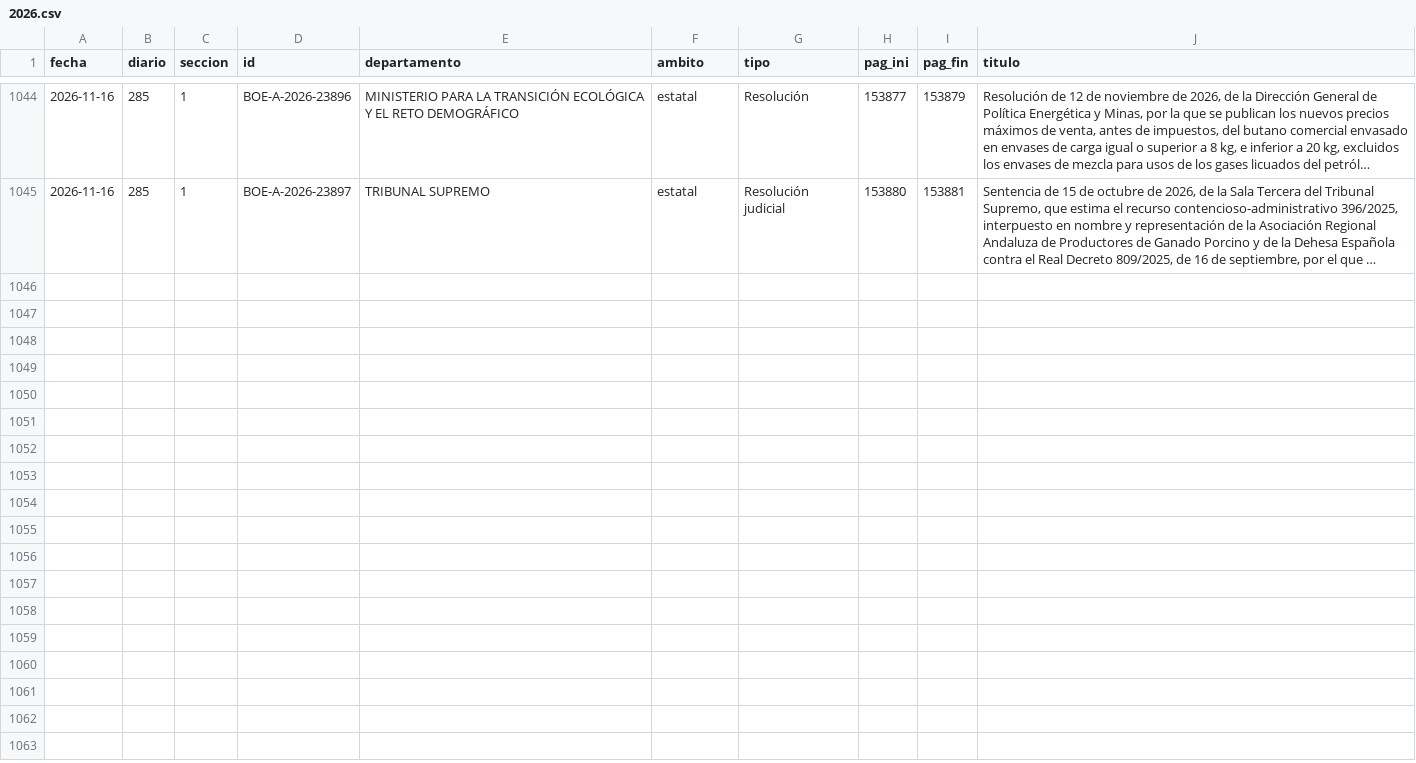
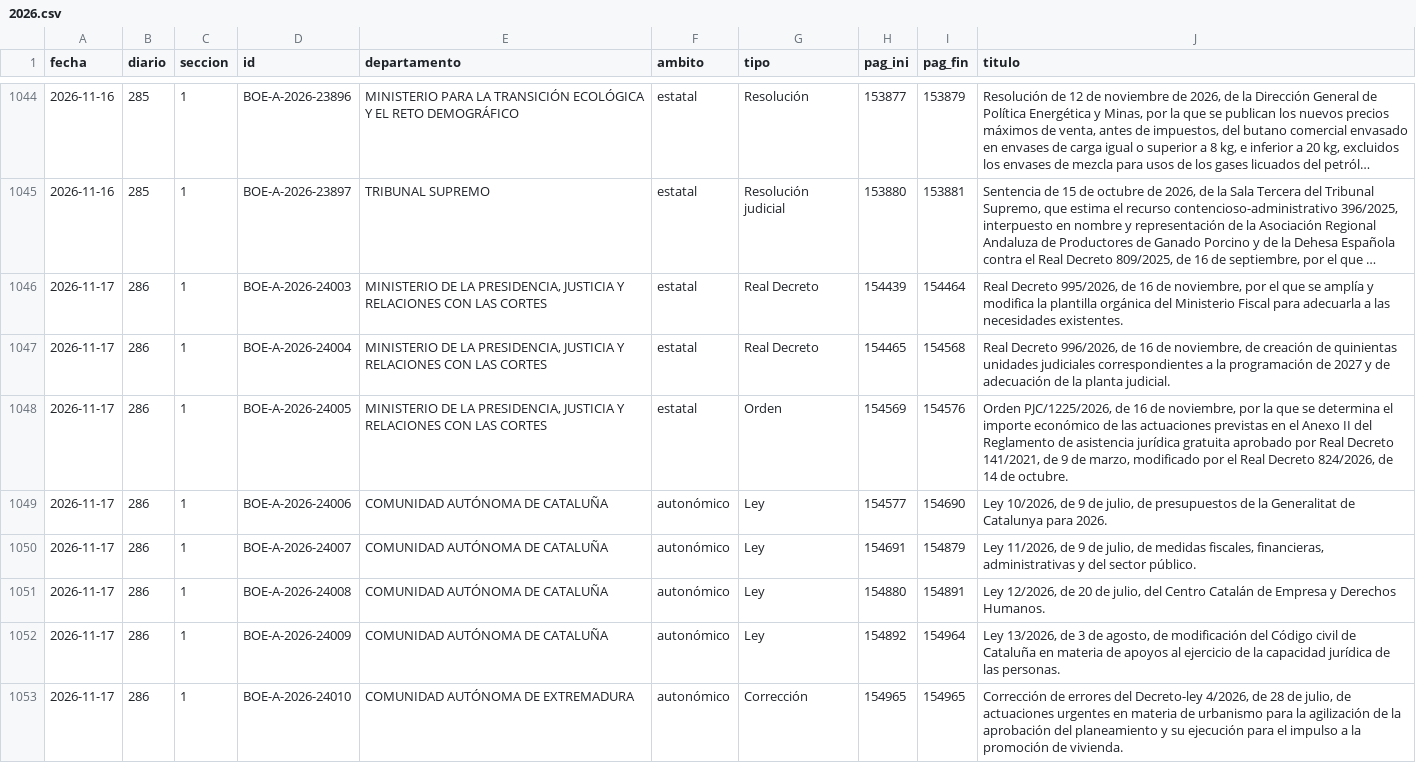
Before and after one commit to slopezrap/hiperlegislacion, a CSV file: data/s1/2026.csv, drawn as a sheet; only a part is shown, gaps mark what is left out; long unchanged cells end in …; the diff names each change by its address in the sheet, - before the commit and + after, or states it on an @@ line.

```diff
--- a/data/s1/2026.csv
+++ b/data/s1/2026.csv
+row 1046: 2026-11-17 | 286 | 1 | BOE-A-2026-24003 | MINISTERIO DE LA PRESIDENCIA, JUSTICIA Y RELACIONES CON LAS CORTES | estatal | Real Decreto | 154439 | 154464 | Real Decreto 995/2026, de 16 de noviembre, por el que se amplía y modifica la plantilla orgánica del Ministerio Fiscal para adecuarla a las necesidades existentes.
+row 1047: 2026-11-17 | 286 | 1 | BOE-A-2026-24004 | MINISTERIO DE LA PRESIDENCIA, JUSTICIA Y RELACIONES CON LAS CORTES | estatal | Real Decreto | 154465 | 154568 | Real Decreto 996/2026, de 16 de noviembre, de creación de quinientas unidades judiciales correspondientes a la programación de 2027 y de adecuación de la planta judicial.
+row 1048: 2026-11-17 | 286 | 1 | BOE-A-2026-24005 | MINISTERIO DE LA PRESIDENCIA, JUSTICIA Y RELACIONES CON LAS CORTES | estatal | Orden | 154569 | 154576 | Orden PJC/1225/2026, de 16 de noviembre, por la que se determina el importe económico de las actuaciones previstas en el Anexo II del Reglamento de asistencia jurídica gratuita aprobado por Real Decreto 141/2021, de 9 de marzo, modificado por el Real Decreto 824/2026, de 14 de octubre.
+row 1049: 2026-11-17 | 286 | 1 | BOE-A-2026-24006 | COMUNIDAD AUTÓNOMA DE CATALUÑA | autonómico | Ley | 154577 | 154690 | Ley 10/2026, de 9 de julio, de presupuestos de la Generalitat de Catalunya para 2026.
+row 1050: 2026-11-17 | 286 | 1 | BOE-A-2026-24007 | COMUNIDAD AUTÓNOMA DE CATALUÑA | autonómico | Ley | 154691 | 154879 | Ley 11/2026, de 9 de julio, de medidas fiscales, financieras, administrativas y del sector público.
+row 1051: 2026-11-17 | 286 | 1 | BOE-A-2026-24008 | COMUNIDAD AUTÓNOMA DE CATALUÑA | autonómico | Ley | 154880 | 154891 | Ley 12/2026, de 20 de julio, del Centro Catalán de Empresa y Derechos Humanos.
+row 1052: 2026-11-17 | 286 | 1 | BOE-A-2026-24009 | COMUNIDAD AUTÓNOMA DE CATALUÑA | autonómico | Ley | 154892 | 154964 | Ley 13/2026, de 3 de agosto, de modificación del Código civil de Cataluña en materia de apoyos al ejercicio de la capacidad jurídica de las personas.
+row 1053: 2026-11-17 | 286 | 1 | BOE-A-2026-24010 | COMUNIDAD AUTÓNOMA DE EXTREMADURA | autonómico | Corrección | 154965 | 154965 | Corrección de errores del Decreto-ley 4/2026, de 28 de julio, de actuaciones urgentes en materia de urbanismo para la agilización de la aprobación del planeamiento y su ejecución para el impulso a la promoción de vivienda.
```
Also changed, not shown: data/dias/2026.csv, docs/data/observatorio_anual.csv, 1 other file.
